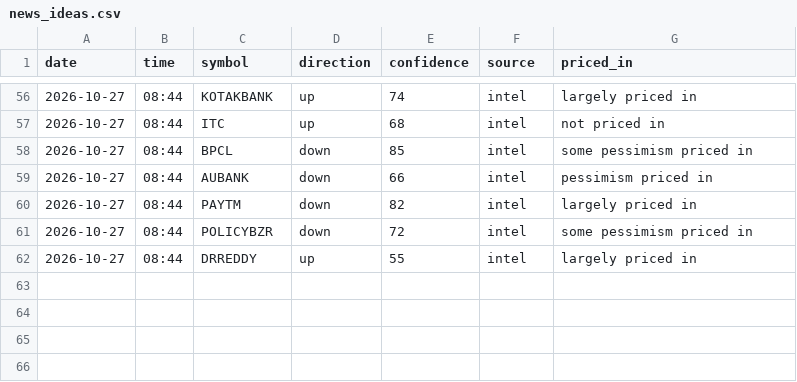
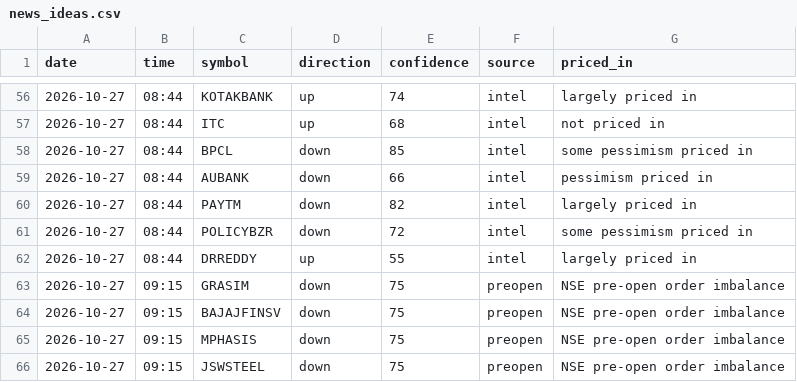
Before and after one commit to vishnupadma007-oss/Stock-market-scanner-of-India, a CSV file: journal/news_ideas.csv, drawn as a sheet; only a part is shown, gaps mark what is left out; the diff names each change by its address in the sheet, - before the commit and + after, or states it on an @@ line.

```diff
--- a/journal/news_ideas.csv
+++ b/journal/news_ideas.csv
+row 63: 2026-10-27 | 09:15 | GRASIM | down | 75 | preopen | NSE pre-open order imbalance
+row 64: 2026-10-27 | 09:15 | BAJAJFINSV | down | 75 | preopen | NSE pre-open order imbalance
+row 65: 2026-10-27 | 09:15 | MPHASIS | down | 75 | preopen | NSE pre-open order imbalance
+row 66: 2026-10-27 | 09:15 | JSWSTEEL | down | 75 | preopen | NSE pre-open order imbalance
```
